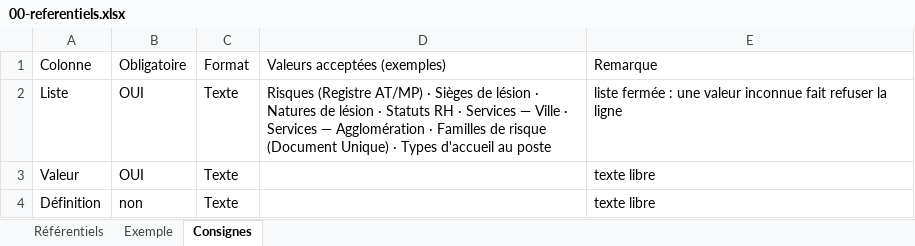
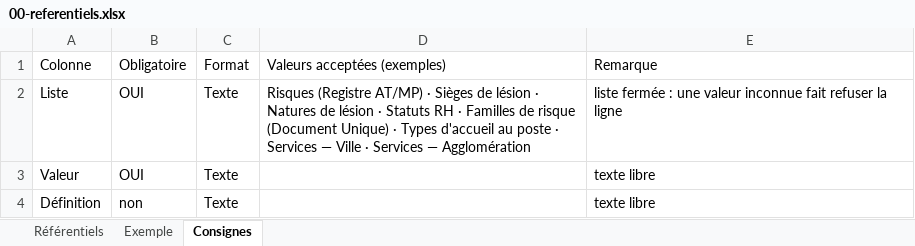
Before and after one commit to Layinolias/Vigie-hse, an Excel workbook: KIT-REPRISE/00-referentiels.xlsx, sheet Consignes, drawn as a sheet; values as stored, in another font and other column widths than the file's, no borders; the diff names each change by its address in the sheet, - before the commit and + after, or states it on an @@ line.

```diff
--- a/KIT-REPRISE/00-referentiels.xlsx (sheet Consignes)
+++ b/KIT-REPRISE/00-referentiels.xlsx (sheet Consignes)
-D2: …RH · Services — Ville · Services — Agglomération · Familles de risque (Document Unique) · Types d'accueil au poste
+D2: …RH · Familles de risque (Document Unique) · Types d'accueil au poste · Services — Ville · Services — Agglomération
```
Also changed, not shown: sheet Exemple, KIT-REPRISE/00-mode-d-emploi.xlsx, 8 other files.
